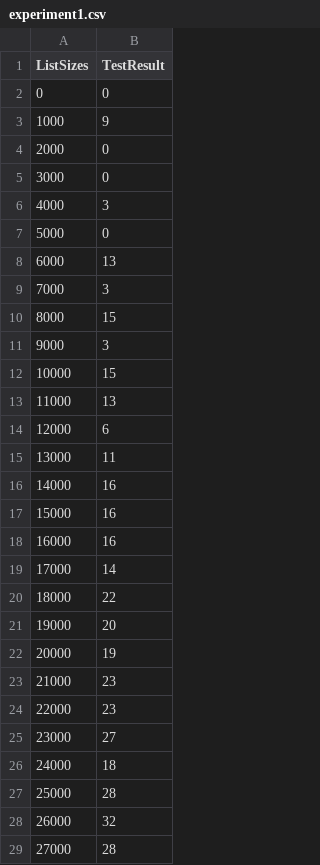
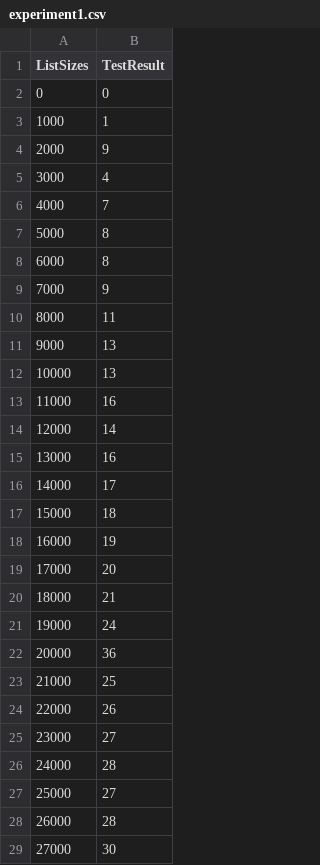
Before and after one commit to jlxp/project3-cse373, a CSV file: experimentdata/experiment1.csv, drawn as a sheet; only a part is shown; the diff covers the shown part only.

Commit message:
ran experiments

```diff
--- a/experimentdata/experiment1.csv
+++ b/experimentdata/experiment1.csv
@@ -2,28 +2,28 @@ ListSizes,TestResult
 0,0
-1000,9
-2000,0
-3000,0
-4000,3
-5000,0
-6000,13
-7000,3
-8000,15
-9000,3
-10000,15
-11000,13
-12000,6
-13000,11
-14000,16
-15000,16
-16000,16
-17000,14
-18000,22
-19000,20
-20000,19
-21000,23
-22000,23
+1000,1
+2000,9
+3000,4
+4000,7
+5000,8
+6000,8
+7000,9
+8000,11
+9000,13
+10000,13
+11000,16
+12000,14
+13000,16
+14000,17
+15000,18
+16000,19
+17000,20
+18000,21
+19000,24
+20000,36
+21000,25
+22000,26
 23000,27
-24000,18
-25000,28
-26000,32
-27000,28
+24000,28
+25000,27
+26000,28
+27000,30
```
Also changed, not shown: 164 edited cells elsewhere in this file, 3 other files.
